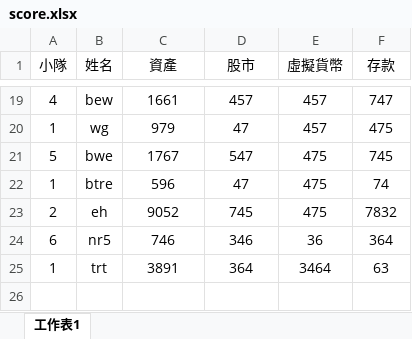
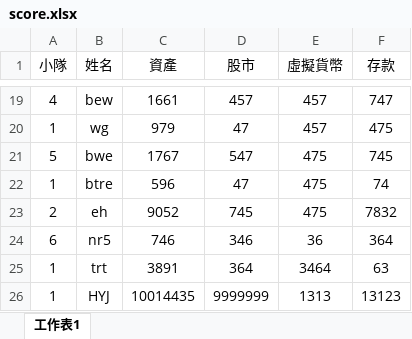
Before and after one commit to charlie960906/casino_score, an Excel workbook: score.xlsx, sheet 工作表1, drawn as a sheet; only a part is shown, gaps mark what is left out; values as stored, in another font and other column widths than the file's, no borders; the diff names each change by its address in the sheet, - before the commit and + after, or states it on an @@ line.

```diff
--- a/score.xlsx (sheet 工作表1)
+++ b/score.xlsx (sheet 工作表1)
+row 26: 1 | HYJ | 10014435 | 9999999 | 1313 | 13123
```
Also changed, not shown: 1 other file.
